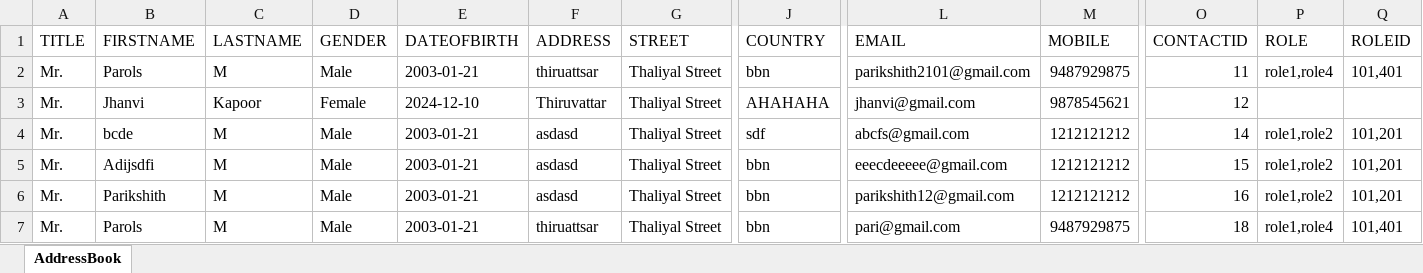
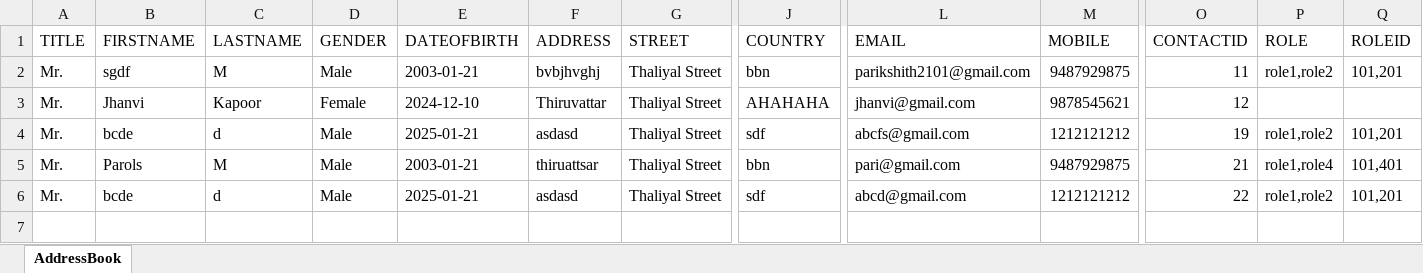
Before and after one commit to Parikshith-2101/AddressBook-CFML, an Excel workbook: FileReports/addressBookReport.xlsx, sheet AddressBook, drawn as a sheet; only a part is shown, gaps mark what is left out; values as stored, in another font and other column widths than the file's, no borders; rows hold the shown columns only; the diff names each change by its address in the sheet, - before the commit and + after, or states it on an @@ line.

```diff
--- a/FileReports/addressBookReport.xlsx (sheet AddressBook)
+++ b/FileReports/addressBookReport.xlsx (sheet AddressBook)
-B2 (FIRSTNAME): Parols
+B2 (FIRSTNAME): sgdf
-F2 (ADDRESS): thiruattsar
+F2 (ADDRESS): bvbjhvghj
-P2 (ROLE): role1,role4
+P2 (ROLE): role1,role2
-Q2 (ROLEID): 101,401
+Q2 (ROLEID): 101,201
-C4 (LASTNAME): M
+C4 (LASTNAME): d
-E4 (DATEOFBIRTH): 2003-01-21
+E4 (DATEOFBIRTH): 2025-01-21
-O4 (CONTACTID): 14
+O4 (CONTACTID): 19
-B5 (FIRSTNAME): Adijsdfi
+B5 (FIRSTNAME): Parols
-F5 (ADDRESS): asdasd
+F5 (ADDRESS): thiruattsar
-L5 (EMAIL): eeecdeeeee@gmail.com
+L5 (EMAIL): pari@gmail.com
-M5 (MOBILE): 1212121212
+M5 (MOBILE): 9487929875
-O5 (CONTACTID): 15
+O5 (CONTACTID): 21
-P5 (ROLE): role1,role2
+P5 (ROLE): role1,role4
-Q5 (ROLEID): 101,201
+Q5 (ROLEID): 101,401
-B6 (FIRSTNAME): Parikshith
+B6 (FIRSTNAME): bcde
-C6 (LASTNAME): M
+C6 (LASTNAME): d
-E6 (DATEOFBIRTH): 2003-01-21
+E6 (DATEOFBIRTH): 2025-01-21
-J6 (COUNTRY): bbn
+J6 (COUNTRY): sdf
-L6 (EMAIL): parikshith12@gmail.com
+L6 (EMAIL): abcd@gmail.com
-O6 (CONTACTID): 16
+O6 (CONTACTID): 22
-row 7: Mr. | Parols | M | Male | 2003-01-21 | thiruattsar | Thaliyal Street | bbn | pari@gmail.com | 9487929875 | 18 | role1,role4 | 101,401
```
Also changed, not shown: 4 other files.
